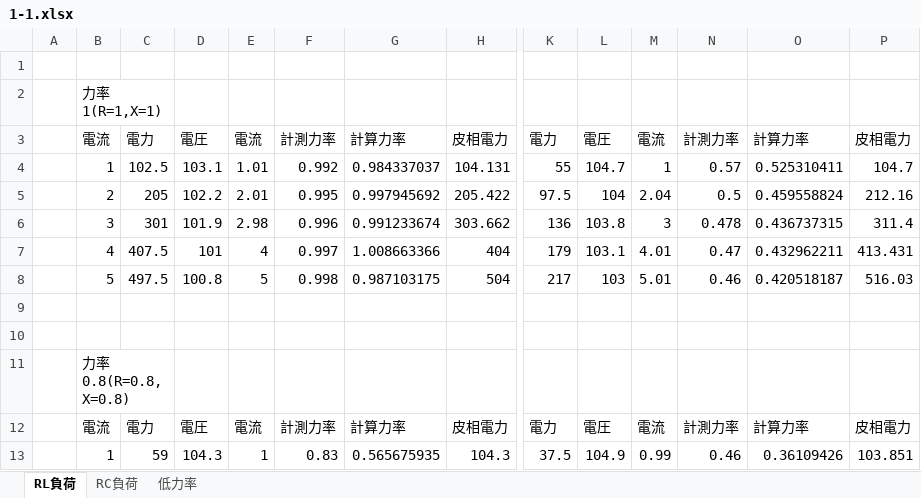
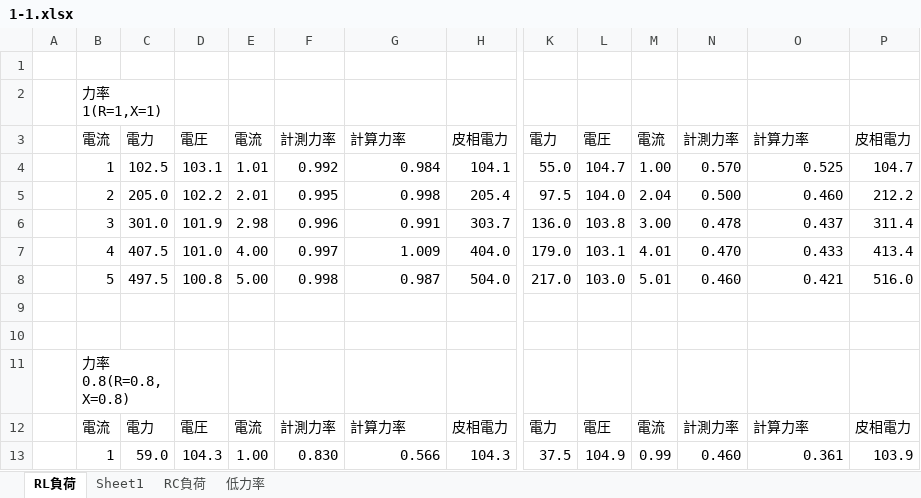
Before and after one commit to m20027/TMCIT-3rd-Report, an Excel workbook: powerfactor/data/1-1.xlsx, sheet RL負荷, drawn as a sheet; only a part is shown, gaps mark what is left out; values as stored, in another font and other column widths than the file's, no borders; charts and pictures not drawn; removed rows and columns are numbered as before the commit, all else as after; rows hold the shown columns only; the diff covers the shown part only; the diff names each change by its address in the sheet, - before the commit and + after, or states it on an @@ line.

```diff
--- a/powerfactor/data/1-1.xlsx (sheet RL負荷)
+++ b/powerfactor/data/1-1.xlsx (sheet RL負荷)
+sheet tab: Sheet1
-G4: 0.984337037
+G4: 0.984
-H4: 104.131
+H4: 104.1
-K4: 55
+K4: 55.0
-M4: 1
+M4: 1.00
-N4: 0.57
+N4: 0.570
-O4: 0.525310411
+O4: 0.525
-C5: 205
+C5: 205.0
-G5: 0.997945692
+G5: 0.998
-H5: 205.422
+H5: 205.4
-L5: 104
+L5: 104.0
-N5: 0.5
+N5: 0.500
-O5: 0.459558824
+O5: 0.460
-P5: 212.16
+P5: 212.2
-C6: 301
+C6: 301.0
-G6: 0.991233674
+G6: 0.991
-H6: 303.662
+H6: 303.7
-K6: 136
+K6: 136.0
-M6: 3
+M6: 3.00
-O6: 0.436737315
+O6: 0.437
-row 7:  | 4 | 407.5 | 101 | 4 | 0.997 | 1.008663366 | 404 | 179 | 103.1 | 4.01 | 0.47 | 0.432962211 | 413.431
-row 8:  | 5 | 497.5 | 100.8 | 5 | 0.998 | 0.987103175 | 504 | 217 | 103 | 5.01 | 0.46 | 0.420518187 | 516.03
+row 7:  | 4 | 407.5 | 101.0 | 4.00 | 0.997 | 1.009 | 404.0 | 179.0 | 103.1 | 4.01 | 0.470 | 0.433 | 413.4
+row 8:  | 5 | 497.5 | 100.8 | 5.00 | 0.998 | 0.987 | 504.0 | 217.0 | 103.0 | 5.01 | 0.460 | 0.421 | 516.0
-C13: 59
+C13: 59.0
-E13: 1
+E13: 1.00
-F13: 0.83
+F13: 0.830
-G13: 0.565675935
+G13: 0.566
-N13: 0.46
+N13: 0.460
-O13: 0.36109426
+O13: 0.361
-P13: 103.851
+P13: 103.9
```
Also changed, not shown: 3 added rows, 3 removed rows and 24 edited cells elsewhere in this sheet, sheet RC負荷, sheet 低力率, charts or pictures, 21 other files.
